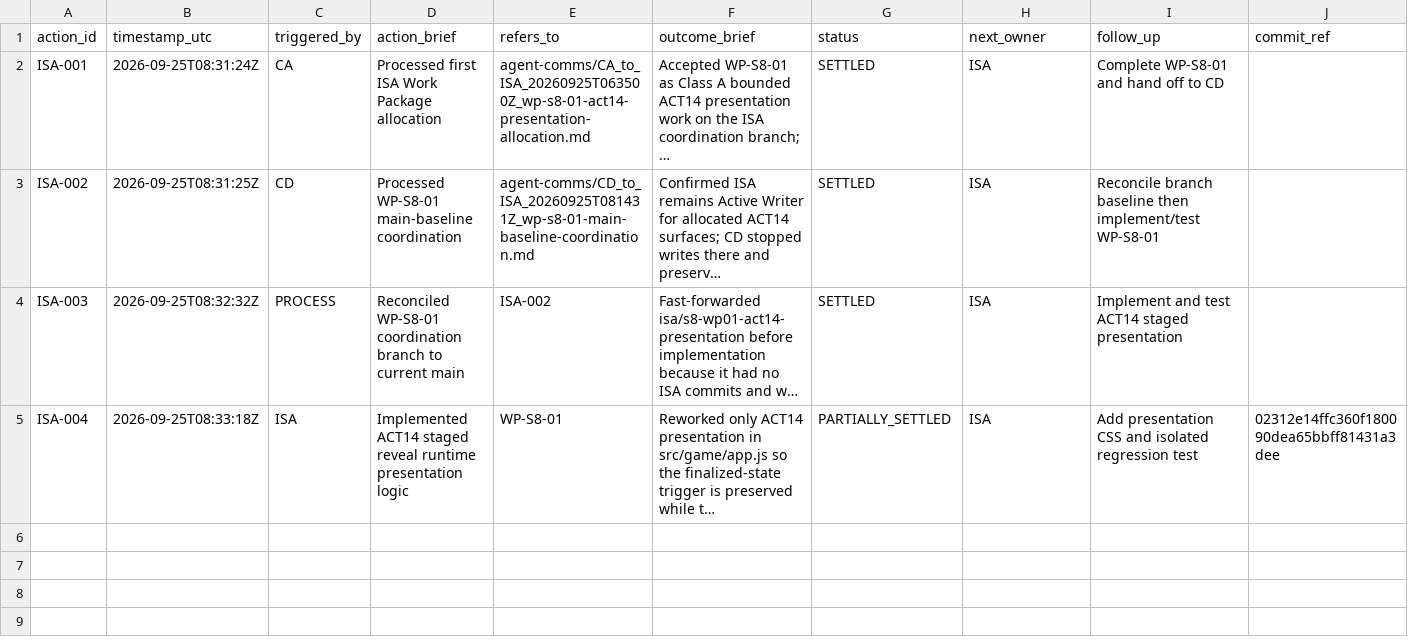
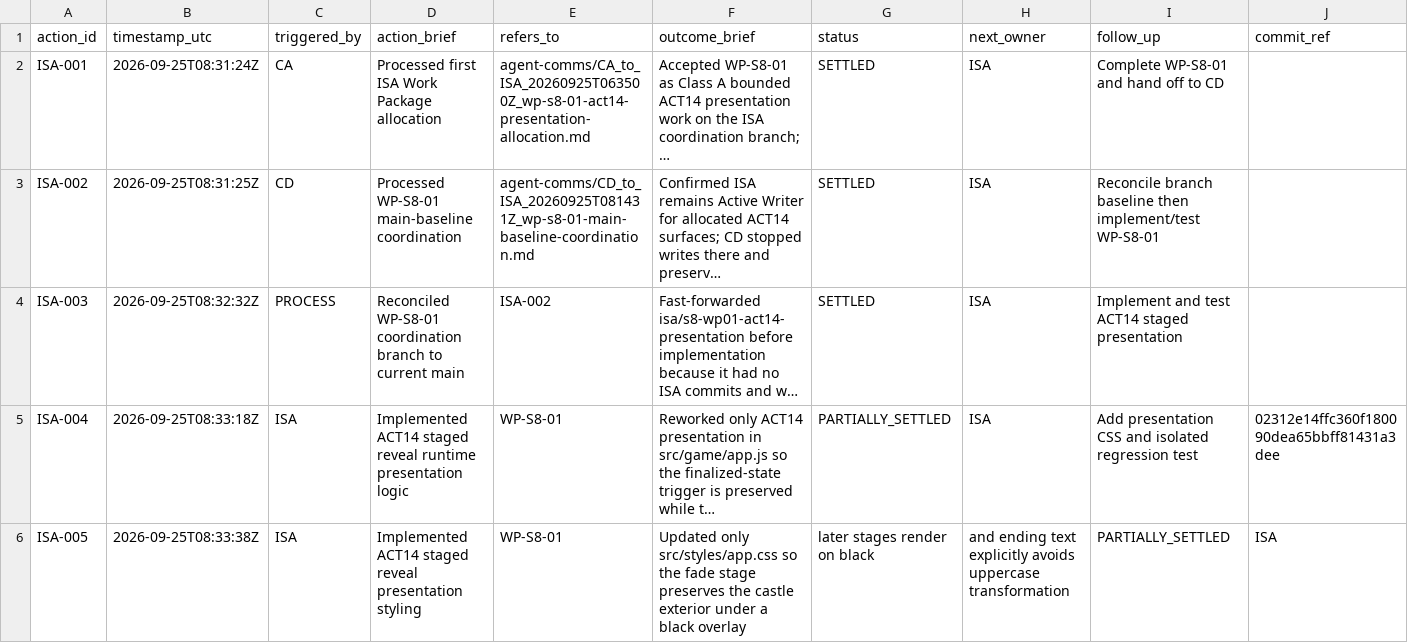
Before and after one commit to meifeng202309-commits/GAL-Escape-Castle, a CSV file: docs/logs/ISA_ACTION_LOG.csv, drawn as a sheet; only a part is shown; long unchanged cells end in …; rows hold the shown columns only; the diff names each change by its address in the sheet, - before the commit and + after, or states it on an @@ line.

Commit message:
Log ISA ACT14 presentation styling change

```diff
--- a/docs/logs/ISA_ACTION_LOG.csv
+++ b/docs/logs/ISA_ACTION_LOG.csv
+row 6: ISA-005 | 2026-09-25T08:33:38Z | ISA | Implemented ACT14 staged reveal presentation styling | WP-S8-01 | Updated only src/styles/app.css so the fade stage preserves the castle exterior under a black overlay | later stages render on black | and ending text explicitly avoids uppercase transformation | PARTIALLY_SETTLED | ISA
```
